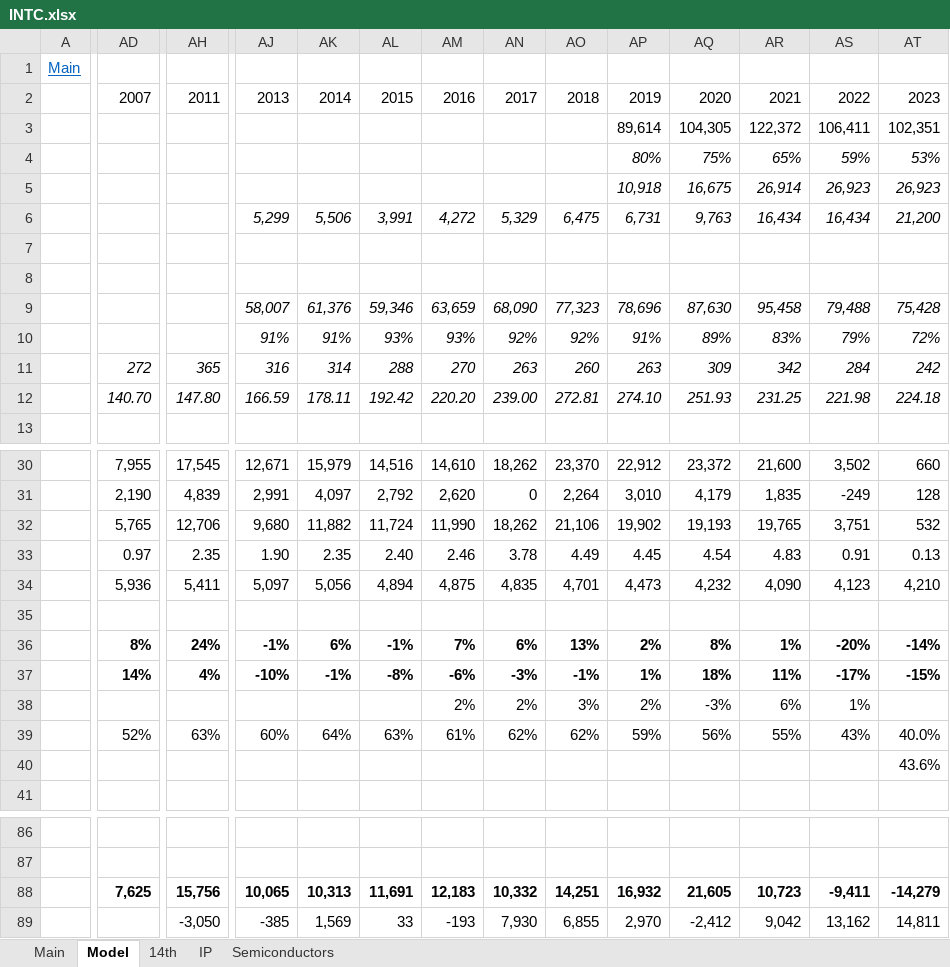
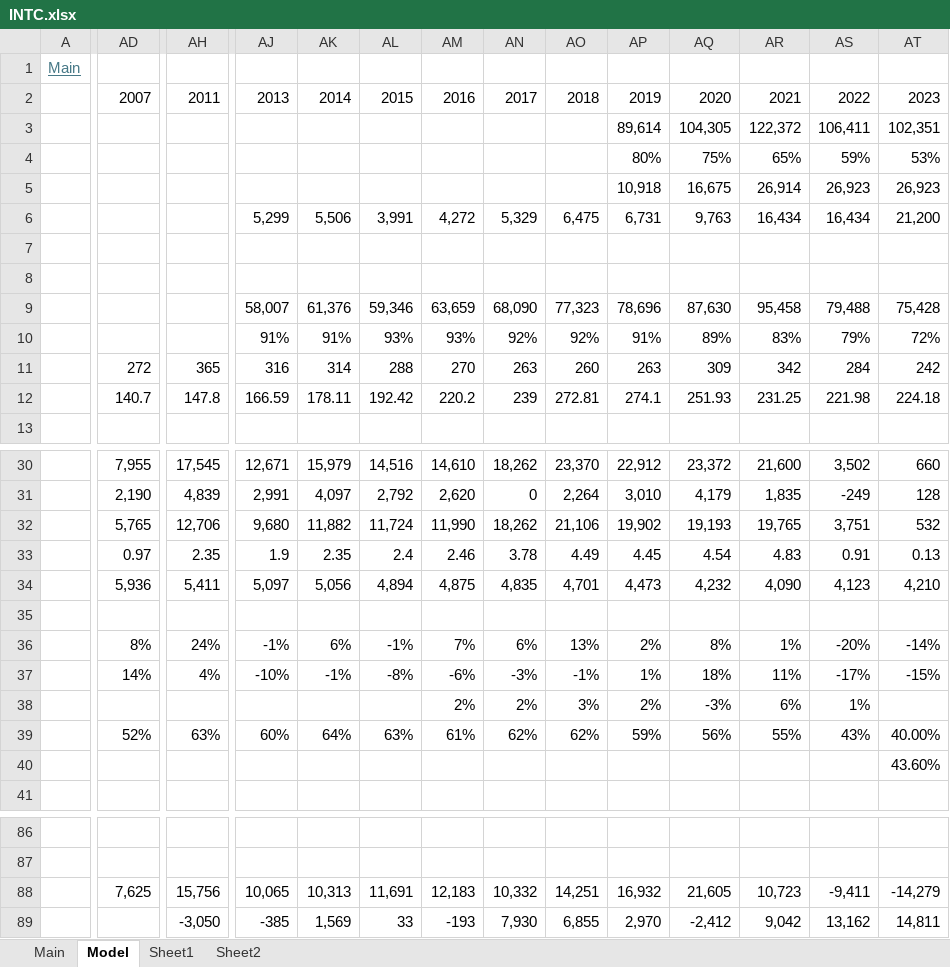
Before and after one commit to oscarsettje/Models, an Excel workbook: INTC.xlsx, sheet Model, drawn as a sheet; only a part is shown, gaps mark what is left out; values as stored, in another font and other column widths than the file's, no borders; charts and pictures not drawn; removed rows and columns are numbered as before the commit, all else as after; rows hold the shown columns only; the diff covers the shown part only; the diff names each change by its address in the sheet, - before the commit and + after, or states it on an @@ line.

```diff
--- a/INTC.xlsx (sheet Model)
+++ b/INTC.xlsx (sheet Model)
-sheet tab: 14th
+sheet tab: Sheet1
-sheet tab: IP
+sheet tab: Sheet2
-sheet tab: Semiconductors
-A1 text colour: #0563C1
+A1 text colour: #467886
-AP4:AT5 italic: on
+AP4:AT5 italic: off
-AJ6:AT6 italic: on
+AJ6:AT6 italic: off
-AJ9:AT10 italic: on
+AJ9:AT10 italic: off
-AD11:AT12 italic: on
+AD11:AT12 italic: off
-AD12: 140.70
+AD12: 140.7
-AH12: 147.80
+AH12: 147.8
-AM12: 220.20
+AM12: 220.2
-AN12: 239.00
+AN12: 239
-AP12: 274.10
+AP12: 274.1
-row 32:  | 5,765 | 12,706 | 9,680 | 11,882 | 11,724 | 11,990 | 18,262 | 21,106 | 19,902 | 19,193 | 19,765 | 3,751 | 532
+row 32:  | 5,765 | 12,706 | 9,680 | 11,882 | 11,724 | 11,990 | 18,262 | 21,106 | 19,902 | 19,193 | 19,765 | 3,751 | 532
-AJ33: 1.90
+AJ33: 1.9
-AL33: 2.40
+AL33: 2.4
-AD36:AT36 bold: on
+AD36:AT36 bold: off
-AD37:AT37 bold: on
+AD37:AT37 bold: off
-AT39: 40.0%
+AT39: 40.00%
-AT40: 43.6%
+AT40: 43.60%
-AD88:AT88 bold: on
+AD88:AT88 bold: off
```
Also changed, not shown: 1 edited cell and cell formats elsewhere in this sheet, sheet Sheet1, sheet Sheet2, sheet Main, formulas that keep their value, charts or pictures, 7936.T.xlsx, 7 other files.
